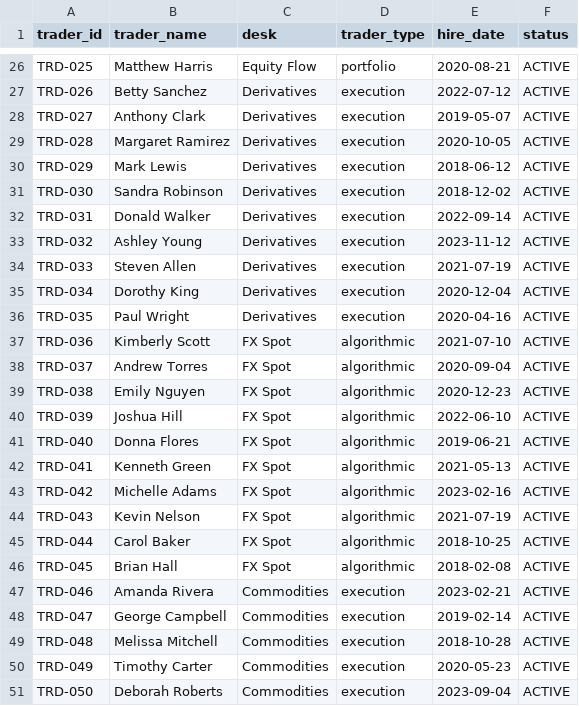
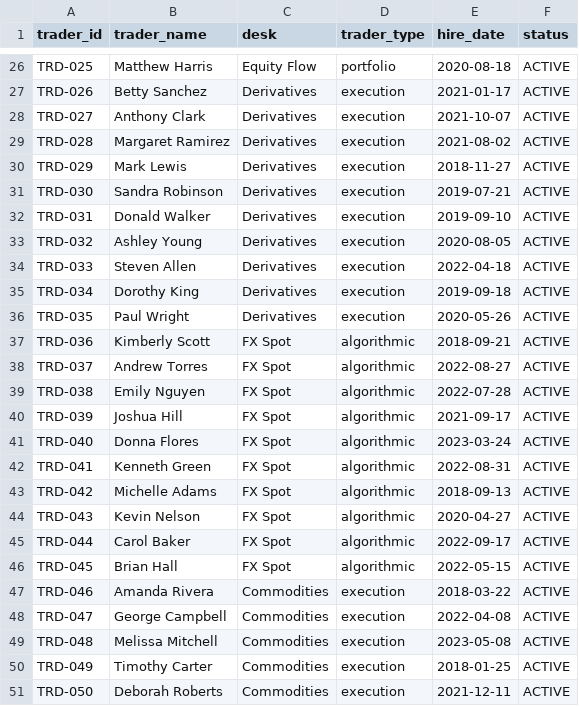
Before and after one commit to osiq-admin/analytics-platform-demo, a CSV file: workspace/data/csv/trader.csv, drawn as a sheet; only a part is shown, gaps mark what is left out; the diff covers the shown part only; the diff names each change by its address in the sheet, - before the commit and + after, or states it on an @@ line.

```diff
--- a/workspace/data/csv/trader.csv
+++ b/workspace/data/csv/trader.csv
-E26 (hire_date): 2020-08-21
+E26 (hire_date): 2020-08-18
-E27 (hire_date): 2022-07-12
+E27 (hire_date): 2021-01-17
-E28 (hire_date): 2019-05-07
+E28 (hire_date): 2021-10-07
-E29 (hire_date): 2020-10-05
+E29 (hire_date): 2021-08-02
-E30 (hire_date): 2018-06-12
+E30 (hire_date): 2018-11-27
-E31 (hire_date): 2018-12-02
+E31 (hire_date): 2019-07-21
-E32 (hire_date): 2022-09-14
+E32 (hire_date): 2019-09-10
-E33 (hire_date): 2023-11-12
+E33 (hire_date): 2020-08-05
-E34 (hire_date): 2021-07-19
+E34 (hire_date): 2022-04-18
-E35 (hire_date): 2020-12-04
+E35 (hire_date): 2019-09-18
-E36 (hire_date): 2020-04-16
+E36 (hire_date): 2020-05-26
-E37 (hire_date): 2021-07-10
+E37 (hire_date): 2018-09-21
-E38 (hire_date): 2020-09-04
+E38 (hire_date): 2022-08-27
-E39 (hire_date): 2020-12-23
+E39 (hire_date): 2022-07-28
-E40 (hire_date): 2022-06-10
+E40 (hire_date): 2021-09-17
-E41 (hire_date): 2019-06-21
+E41 (hire_date): 2023-03-24
-E42 (hire_date): 2021-05-13
+E42 (hire_date): 2022-08-31
-E43 (hire_date): 2023-02-16
+E43 (hire_date): 2018-09-13
-E44 (hire_date): 2021-07-19
+E44 (hire_date): 2020-04-27
-E45 (hire_date): 2018-10-25
+E45 (hire_date): 2022-09-17
-E46 (hire_date): 2018-02-08
+E46 (hire_date): 2022-05-15
-E47 (hire_date): 2023-02-21
+E47 (hire_date): 2018-03-22
-E48 (hire_date): 2019-02-14
+E48 (hire_date): 2022-04-08
-E49 (hire_date): 2018-10-28
+E49 (hire_date): 2023-05-08
-E50 (hire_date): 2020-05-23
+E50 (hire_date): 2018-01-25
-E51 (hire_date): 2023-09-04
+E51 (hire_date): 2021-12-11
```
Also changed, not shown: 35 edited cells elsewhere in this file, workspace/data/csv/account.csv, workspace/data/csv/execution.csv, 7 other files.
